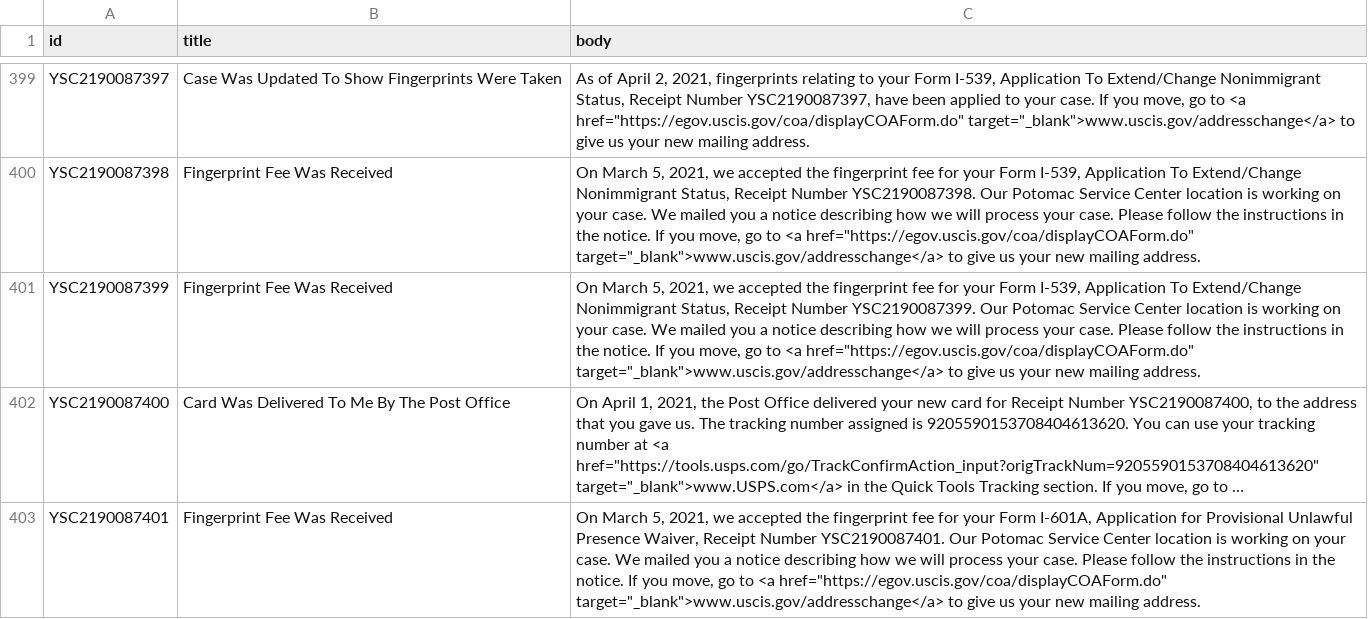
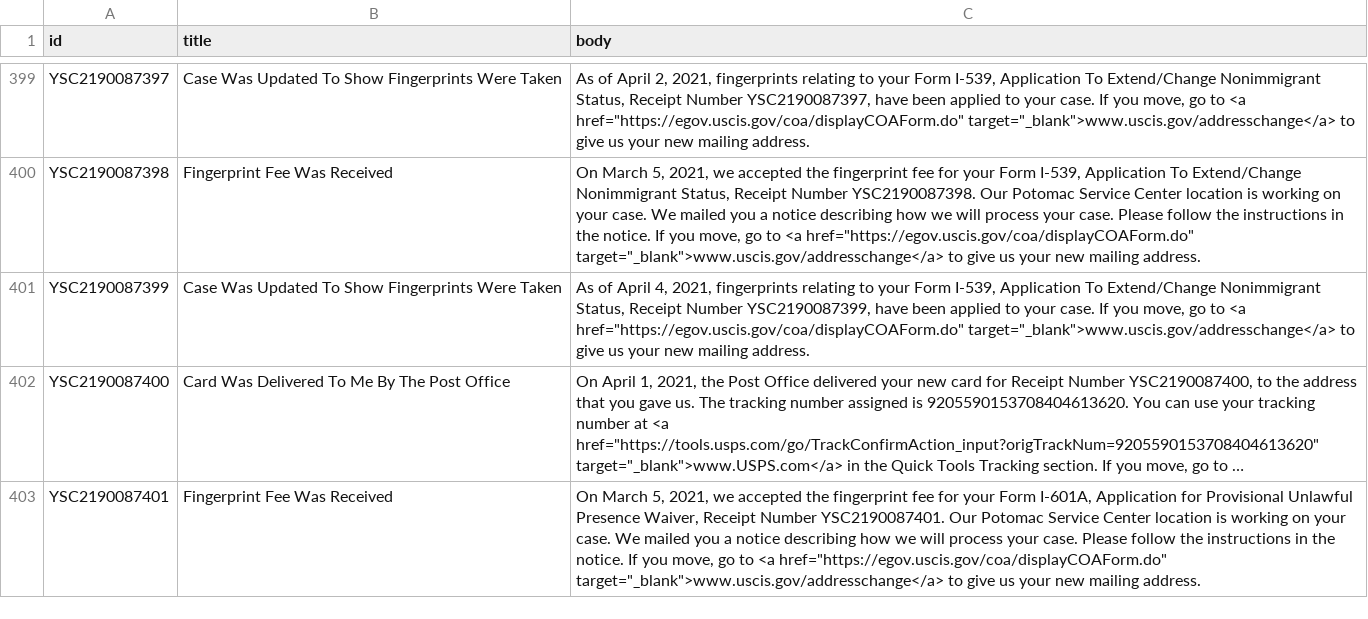
Before and after one commit to Shyamdeokr/opt-data, a CSV file: data/YSC2190087.csv, drawn as a sheet; only a part is shown, gaps mark what is left out; long unchanged cells end in …; the diff names each change by its address in the sheet, - before the commit and + after, or states it on an @@ line.

```diff
--- a/data/YSC2190087.csv
+++ b/data/YSC2190087.csv
-B401 (title): Fingerprint Fee Was Received
+B401 (title): Case Was Updated To Show Fingerprints Were Taken
-C401 (body): On March 5, 2021, we accepted the fingerprint fee for your Form I-539, Application To Extend/Change Nonimmigrant Status, Receipt Number YSC2190087399. Our Potomac Service Center location is working on your case. We mailed you a notice describing how we will process your case. Please follow the instructions in the notice. If you…
+C401 (body): As of April 4, 2021, fingerprints relating to your Form I-539, Application To Extend/Change Nonimmigrant Status, Receipt Number YSC2190087399, have been applied to your case. If you…
```
